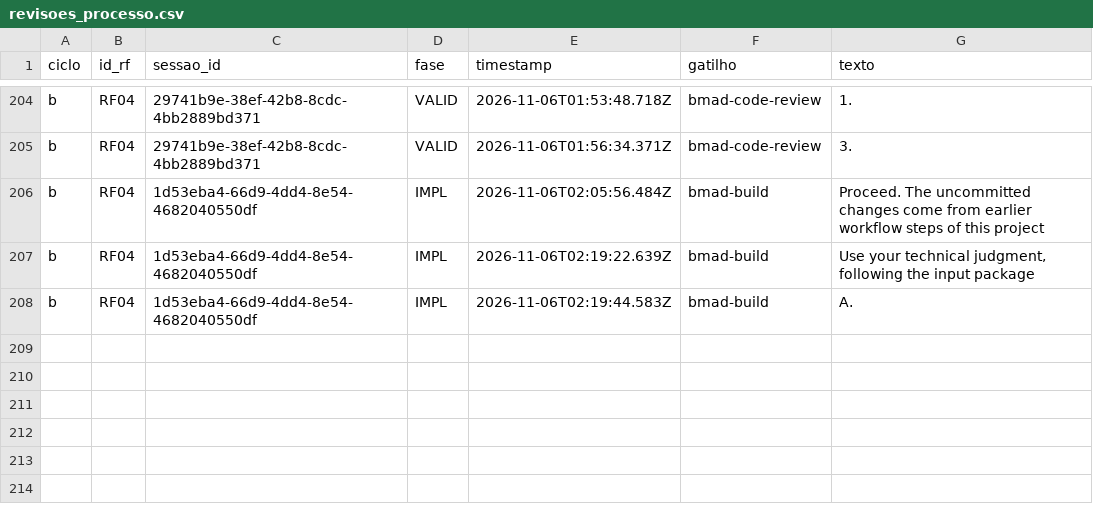
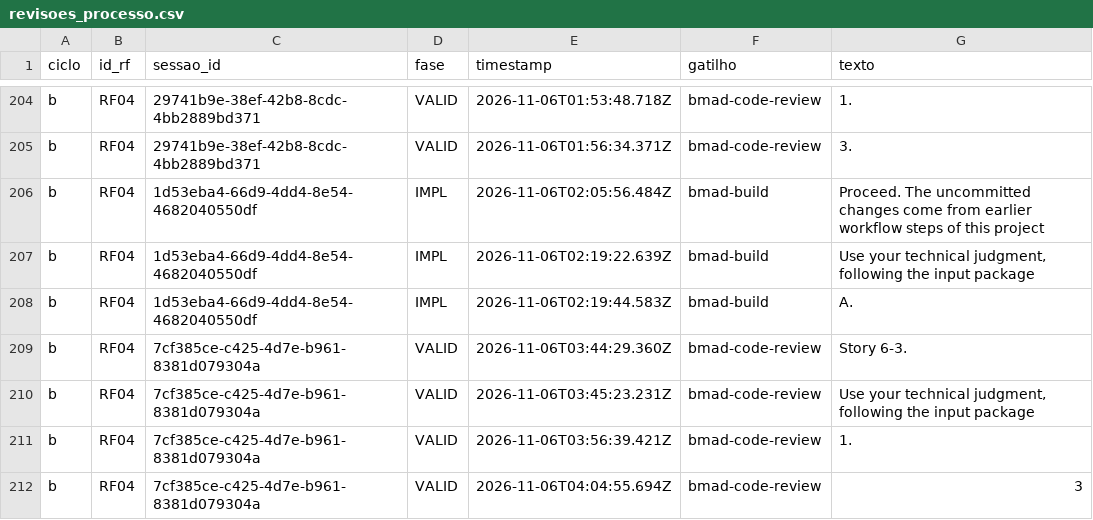
Before and after one commit to WagnerofDuarte/cerne-avaliacao, a CSV file: dados/cicloB/revisoes_processo.csv, drawn as a sheet; only a part is shown, gaps mark what is left out; the diff names each change by its address in the sheet, - before the commit and + after, or states it on an @@ line.

Commit message:
Dados ciclo B: RF04, bmad-code-review story 6.3

```diff
--- a/dados/cicloB/revisoes_processo.csv
+++ b/dados/cicloB/revisoes_processo.csv
+row 209: b | RF04 | 7cf385ce-c425-4d7e-b961-8381d079304a | VALID | 2026-11-06T03:44:29.360Z | bmad-code-review | Story 6-3.
+row 210: b | RF04 | 7cf385ce-c425-4d7e-b961-8381d079304a | VALID | 2026-11-06T03:45:23.231Z | bmad-code-review | Use your technical judgment, following the input package
+row 211: b | RF04 | 7cf385ce-c425-4d7e-b961-8381d079304a | VALID | 2026-11-06T03:56:39.421Z | bmad-code-review | 1.
+row 212: b | RF04 | 7cf385ce-c425-4d7e-b961-8381d079304a | VALID | 2026-11-06T04:04:55.694Z | bmad-code-review | 3
```
Also changed, not shown: dados/cicloB/segmentos.csv, dados/cicloB/sessoes.csv, 5 other files.
